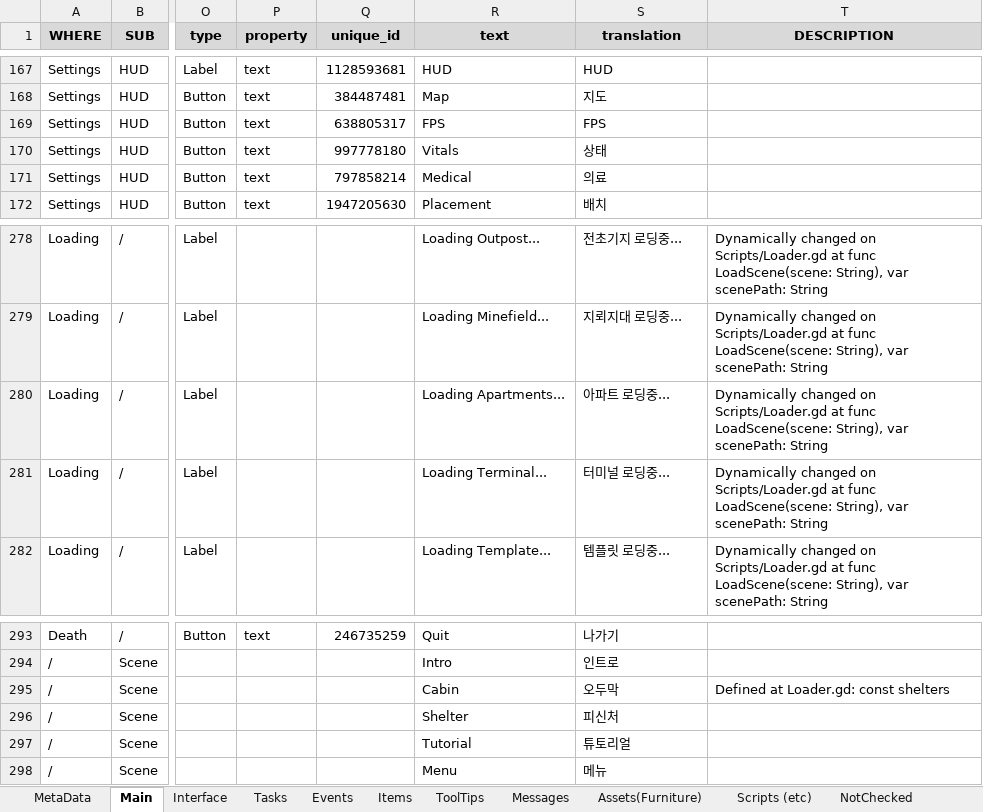
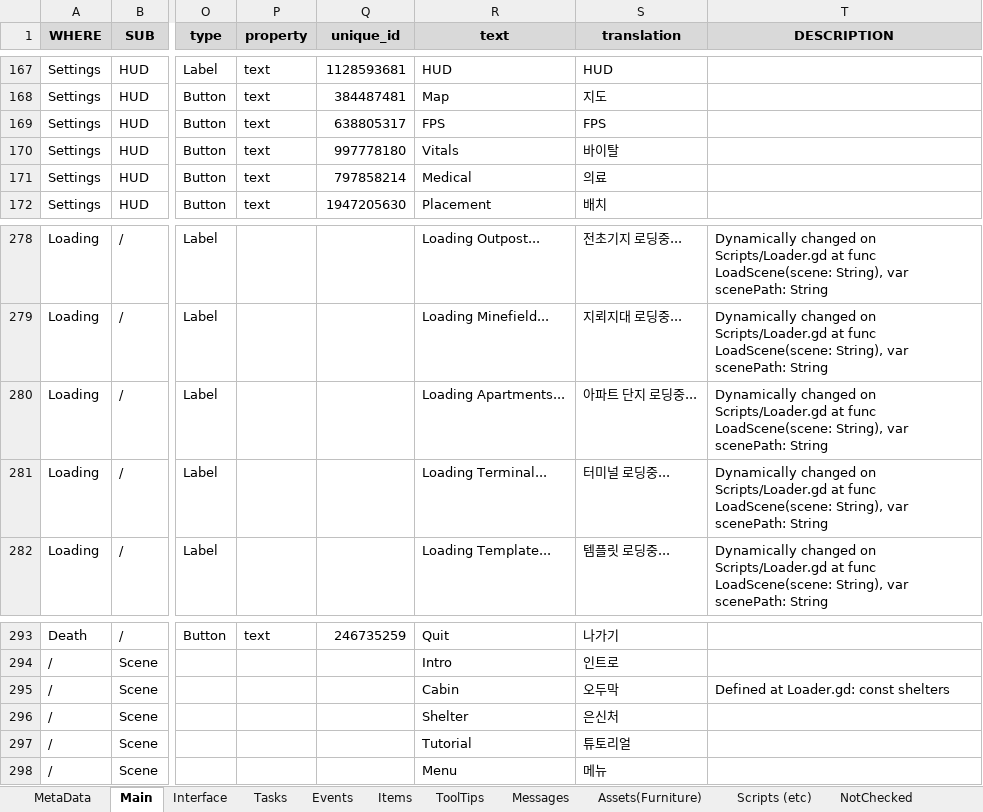
Before and after one commit to MuteJack/Trans-To-Vostok, an Excel workbook: Trans To Vostok/Korean/Translation.xlsx, sheet Main, drawn as a sheet; only a part is shown, gaps mark what is left out; values as stored, in another font and other column widths than the file's, no borders; conditional formats not drawn; the diff names each change by its address in the sheet, - before the commit and + after, or states it on an @@ line.

Commit message:
Fix some Korean Translations (mistranslations). Working on Glossary. TODO: Preparing Workflow for Contributors - Review security threat issues - Translating Guide - Delete/Merge Tools - and etcs

```diff
--- a/Trans To Vostok/Korean/Translation.xlsx (sheet Main)
+++ b/Trans To Vostok/Korean/Translation.xlsx (sheet Main)
-S170 (translation): 상태
+S170 (translation): 바이탈
-S280 (translation): 아파트 로딩중...
+S280 (translation): 아파트 단지 로딩중...
-S296 (translation): 피신처
+S296 (translation): 은신처
```
Also changed, not shown: sheet Events, sheet MetaData, sheet Interface, 1 other file.
